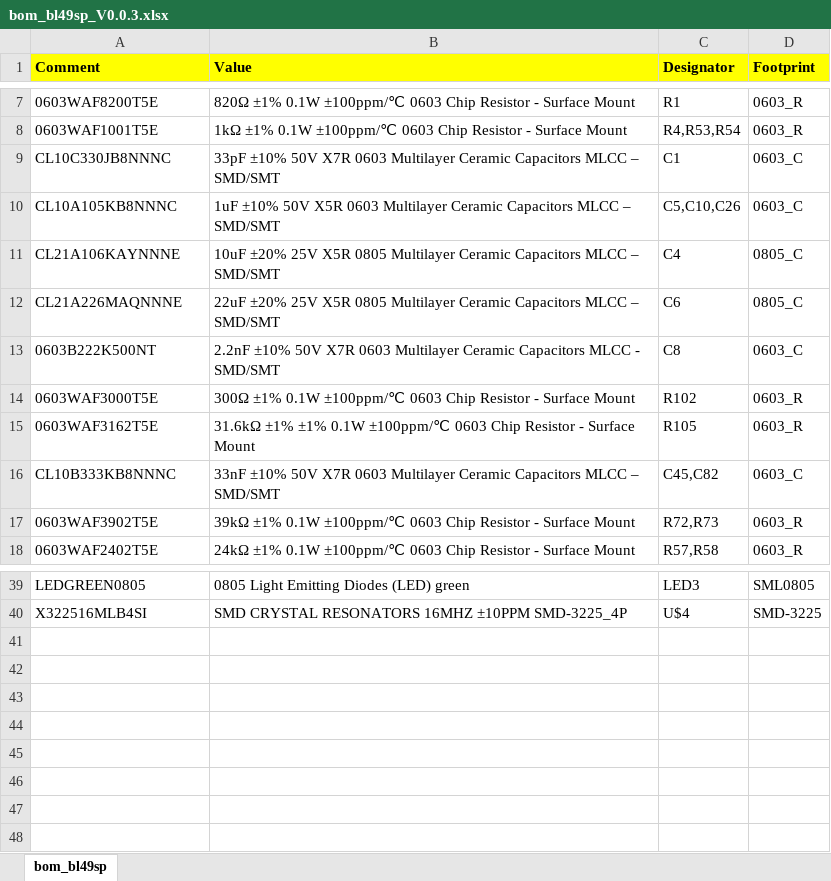
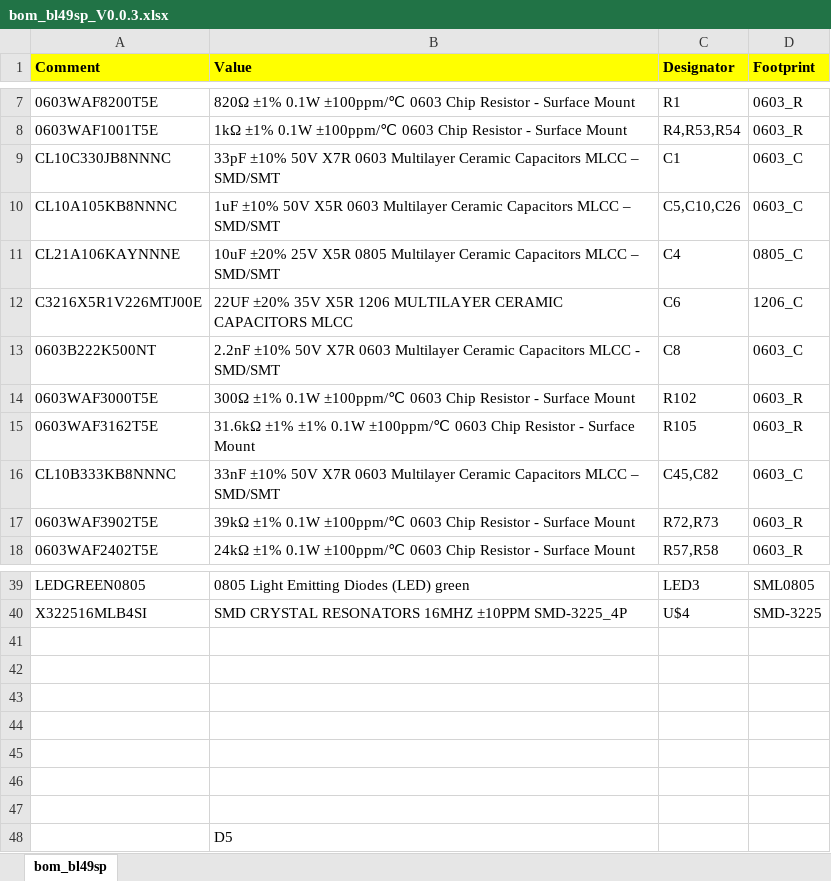
Before and after one commit to oelprinz-org/BL49SP, an Excel workbook: hardware/V0.0.3/bom/bom_bl49sp_V0.0.3.xlsx, sheet bom_bl49sp, drawn as a sheet; only a part is shown, gaps mark what is left out; values as stored, in another font and other column widths than the file's, no borders; removed rows and columns are numbered as before the commit, all else as after; the diff names each change by its address in the sheet, - before the commit and + after, or states it on an @@ line.

```diff
--- a/hardware/V0.0.3/bom/bom_bl49sp_V0.0.3.xlsx (sheet bom_bl49sp)
+++ b/hardware/V0.0.3/bom/bom_bl49sp_V0.0.3.xlsx (sheet bom_bl49sp)
-row 12: CL21A226MAQNNNE | 22uF ±20% 25V X5R 0805 Multilayer Ceramic Capacitors MLCC – SMD/SMT | C6 | 0805_C
+row 12: C3216X5R1V226MTJ00E | 22UF ±20% 35V X5R 1206 MULTILAYER CERAMIC CAPACITORS MLCC | C6 | 1206_C
+row 41: (empty)
+row 42: (empty)
+row 43: (empty)
+row 44: (empty)
+row 45: (empty)
+row 46: (empty)
+row 47: (empty)
+row 48:  | D5
```
Also changed, not shown: 1 other file.
